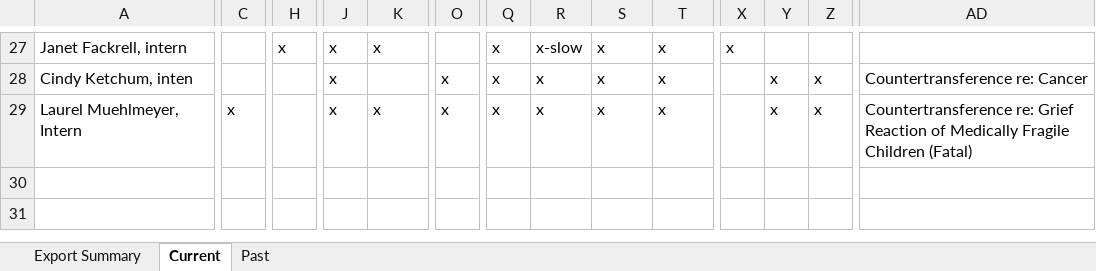
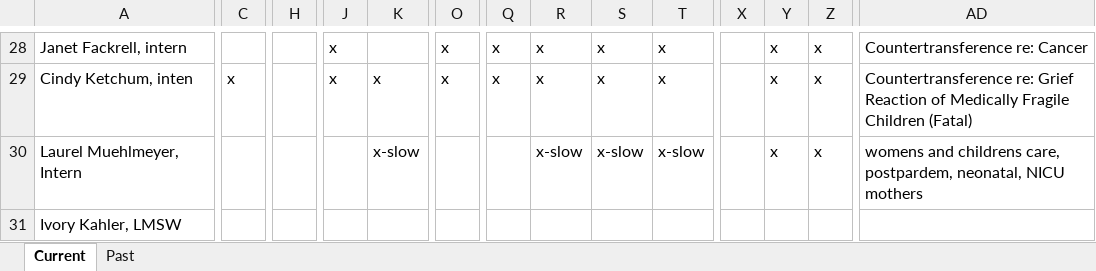
Before and after one commit to xpandai03/tfc-crm-2.0, an Excel workbook: data/Provider Skills Spreadsheet.xlsx, sheet Current, drawn as a sheet; only a part is shown, gaps mark what is left out; values as stored, in another font and other column widths than the file's, no cell formats; addresses are those after the commit; rows hold the shown columns only; the diff covers the shown part only; the diff names each change by its address in the sheet, - before the commit and + after, or states it on an @@ line.

```diff
--- a/data/Provider Skills Spreadsheet.xlsx (sheet Current)
+++ b/data/Provider Skills Spreadsheet.xlsx (sheet Current)
-sheet tab: Export Summary
-H28: x
+H28: (empty)
-K28: x
+K28: (empty)
-O28: (empty)
+O28: x
-R28: x-slow
+R28: x
-X28: x
+X28: (empty)
-Y28: (empty)
+Y28: x
-Z28: (empty)
+Z28: x
-AD28: (empty)
+AD28: Countertransference re: Cancer
-C29: (empty)
+C29: x
-K29: (empty)
+K29: x
-AD29: Countertransference re: Cancer
+AD29: Countertransference re: Grief Reaction of Medically Fragile Children (Fatal)
-C30: x
+C30: (empty)
-J30: x
+J30: (empty)
-K30: x
+K30: x-slow
-O30: x
+O30: (empty)
-Q30: x
+Q30: (empty)
-R30: x
+R30: x-slow
-S30: x
+S30: x-slow
-T30: x
+T30: x-slow
-AD30: Countertransference re: Grief Reaction of Medically Fragile Children (Fatal)
+AD30: womens and childrens care, postpardem, neonatal, NICU mothers
+row 31: Ivory Kahler, LMSW
```
Also changed, not shown: 2 added rows, 1 removed row and 88 edited cells elsewhere in this sheet, cell formats, 6 other files.
